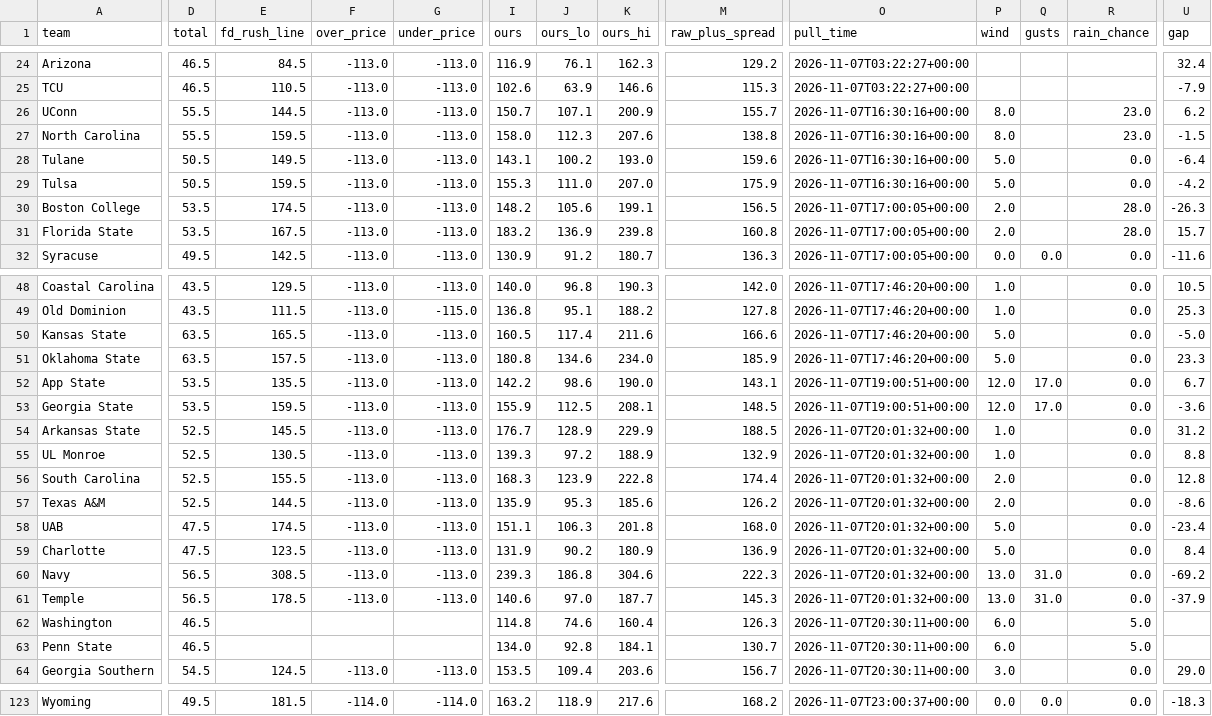
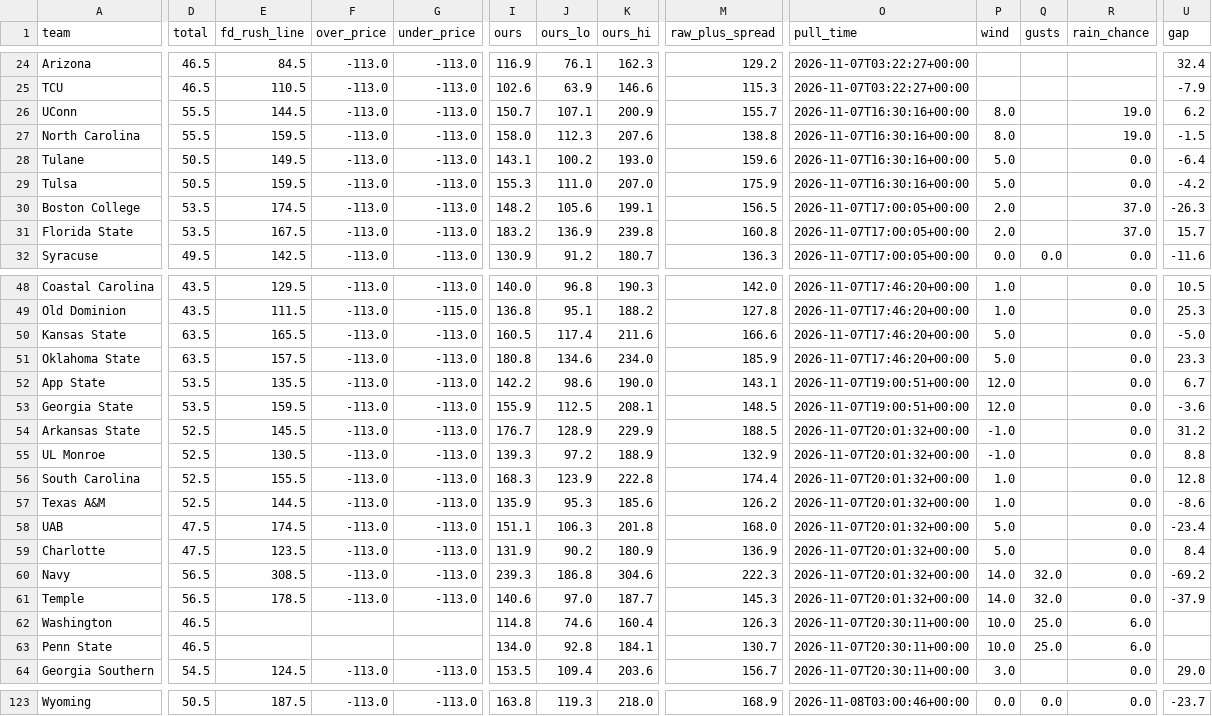
Before and after one commit to bradyt3321/cfb-yardage-dashboard, a CSV file: data/board.csv, drawn as a sheet; only a part is shown, gaps mark what is left out; the diff covers the shown part only; the diff names each change by its address in the sheet, - before the commit and + after, or states it on an @@ line.

```diff
--- a/data/board.csv
+++ b/data/board.csv
-R26:R27 (rain_chance): 23.0
+R26:R27 (rain_chance): 19.0
-R30:R31 (rain_chance): 28.0
+R30:R31 (rain_chance): 37.0
-Q52:Q53 (gusts): 17.0
+Q52:Q53 (gusts): (empty)
-P54:P55 (wind): 1.0
+P54:P55 (wind): -1.0
-P56:P57 (wind): 2.0
+P56:P57 (wind): 1.0
-P60:P61 (wind): 13.0
+P60:P61 (wind): 14.0
-Q60:Q61 (gusts): 31.0
+Q60:Q61 (gusts): 32.0
-P62:P63 (wind): 6.0
+P62:P63 (wind): 10.0
-Q62:Q63 (gusts): (empty)
+Q62:Q63 (gusts): 25.0
-R62:R63 (rain_chance): 5.0
+R62:R63 (rain_chance): 6.0
-D123 (total): 49.5
+D123 (total): 50.5
-E123 (fd_rush_line): 181.5
+E123 (fd_rush_line): 187.5
-F123 (over_price): -114.0
+F123 (over_price): -113.0
-G123 (under_price): -114.0
+G123 (under_price): -113.0
-I123 (ours): 163.2
+I123 (ours): 163.8
-J123 (ours_lo): 118.9
+J123 (ours_lo): 119.3
-K123 (ours_hi): 217.6
+K123 (ours_hi): 218.0
-M123 (raw_plus_spread): 168.2
+M123 (raw_plus_spread): 168.9
-O123 (pull_time): 2026-11-07T23:00:37+00:00
+O123 (pull_time): 2026-11-08T03:00:46+00:00
-U123 (gap): -18.3
+U123 (gap): -23.7
```
Also changed, not shown: 68 edited cells elsewhere in this file, 3 other files.
